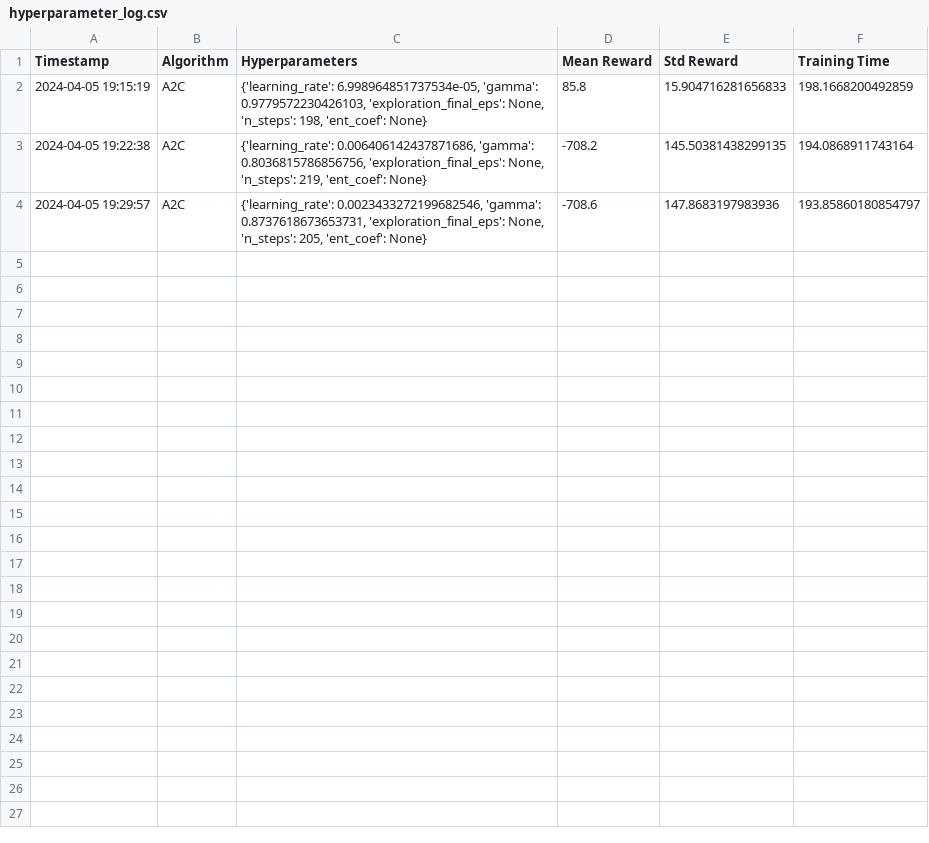
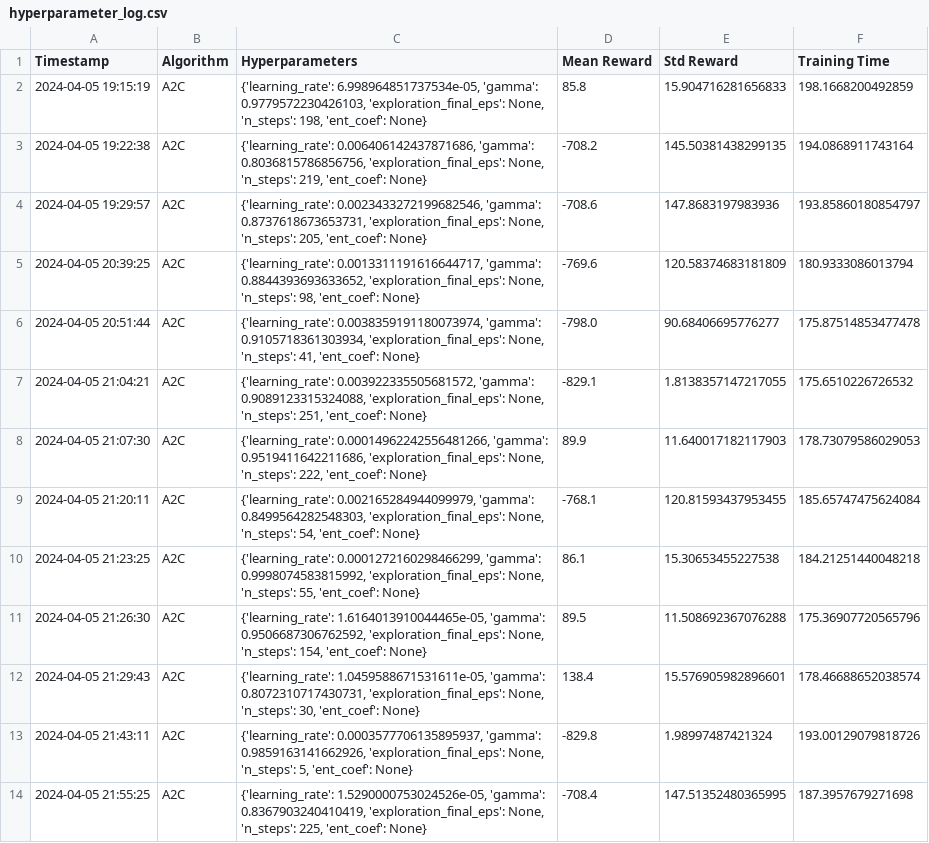
Before and after one commit to RlNZLER/Mario_RL, a CSV file: hyperparameter_log.csv, drawn as a sheet; the diff names each change by its address in the sheet, - before the commit and + after, or states it on an @@ line.

```diff
--- a/hyperparameter_log.csv
+++ b/hyperparameter_log.csv
+row 5: 2024-04-05 20:39:25 | A2C | {'learning_rate': 0.0013311191616644717, 'gamma': 0.8844393693633652, 'exploration_final_eps': None, 'n_steps': 98, 'ent_coef': None} | -769.6 | 120.58374683181809 | 180.9333086013794
+row 6: 2024-04-05 20:51:44 | A2C | {'learning_rate': 0.0038359191180073974, 'gamma': 0.9105718361303934, 'exploration_final_eps': None, 'n_steps': 41, 'ent_coef': None} | -798.0 | 90.68406695776277 | 175.87514853477478
+row 7: 2024-04-05 21:04:21 | A2C | {'learning_rate': 0.003922335505681572, 'gamma': 0.9089123315324088, 'exploration_final_eps': None, 'n_steps': 251, 'ent_coef': None} | -829.1 | 1.8138357147217055 | 175.6510226726532
+row 8: 2024-04-05 21:07:30 | A2C | {'learning_rate': 0.00014962242556481266, 'gamma': 0.9519411642211686, 'exploration_final_eps': None, 'n_steps': 222, 'ent_coef': None} | 89.9 | 11.640017182117903 | 178.73079586029053
+row 9: 2024-04-05 21:20:11 | A2C | {'learning_rate': 0.002165284944099979, 'gamma': 0.8499564282548303, 'exploration_final_eps': None, 'n_steps': 54, 'ent_coef': None} | -768.1 | 120.81593437953455 | 185.65747475624084
+row 10: 2024-04-05 21:23:25 | A2C | {'learning_rate': 0.0001272160298466299, 'gamma': 0.9998074583815992, 'exploration_final_eps': None, 'n_steps': 55, 'ent_coef': None} | 86.1 | 15.30653455227538 | 184.21251440048218
+row 11: 2024-04-05 21:26:30 | A2C | {'learning_rate': 1.6164013910044465e-05, 'gamma': 0.9506687306762592, 'exploration_final_eps': None, 'n_steps': 154, 'ent_coef': None} | 89.5 | 11.508692367076288 | 175.36907720565796
+row 12: 2024-04-05 21:29:43 | A2C | {'learning_rate': 1.0459588671531611e-05, 'gamma': 0.8072310717430731, 'exploration_final_eps': None, 'n_steps': 30, 'ent_coef': None} | 138.4 | 15.576905982896601 | 178.46688652038574
+row 13: 2024-04-05 21:43:11 | A2C | {'learning_rate': 0.0003577706135895937, 'gamma': 0.9859163141662926, 'exploration_final_eps': None, 'n_steps': 5, 'ent_coef': None} | -829.8 | 1.98997487421324 | 193.00129079818726
+row 14: 2024-04-05 21:55:25 | A2C | {'learning_rate': 1.5290000753024526e-05, 'gamma': 0.8367903240410419, 'exploration_final_eps': None, 'n_steps': 225, 'ent_coef': None} | -708.4 | 147.51352480365995 | 187.3957679271698
```
Also changed, not shown: 3 other files.
